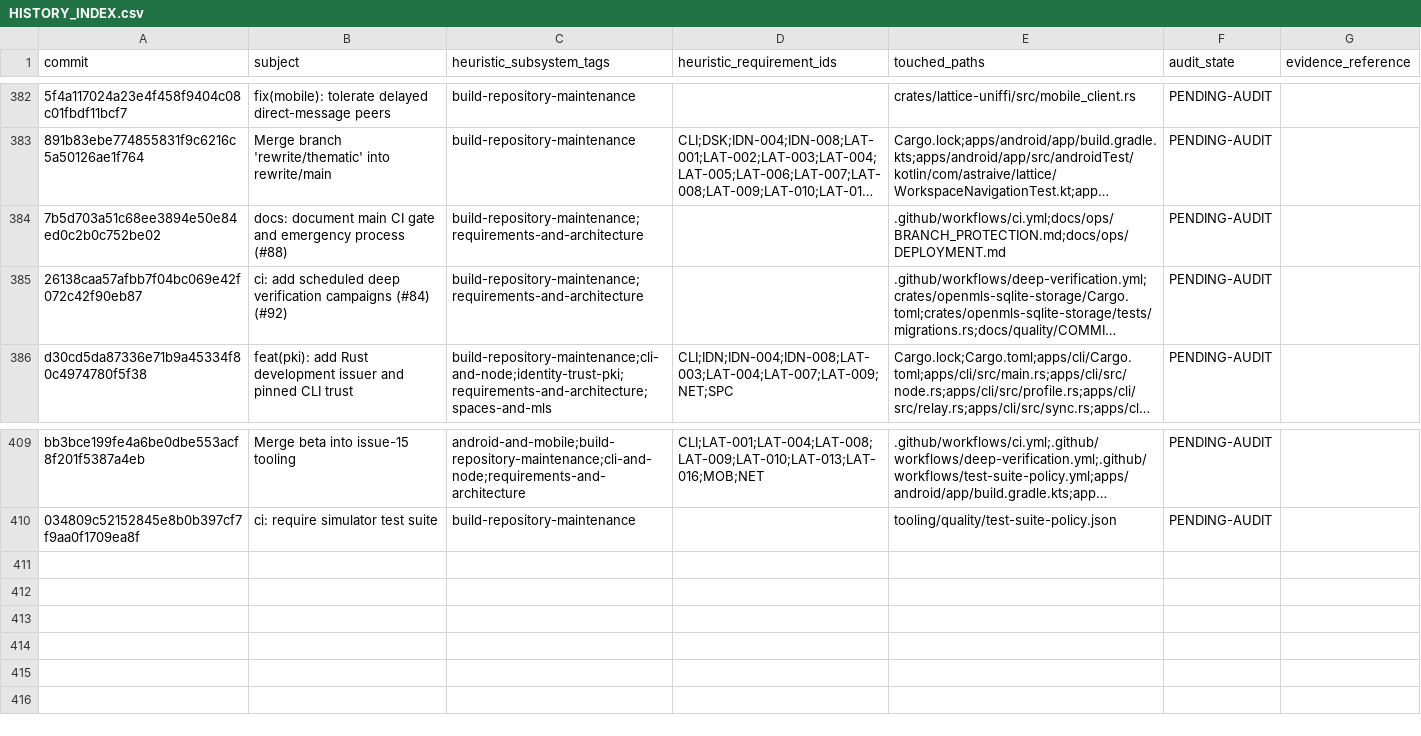
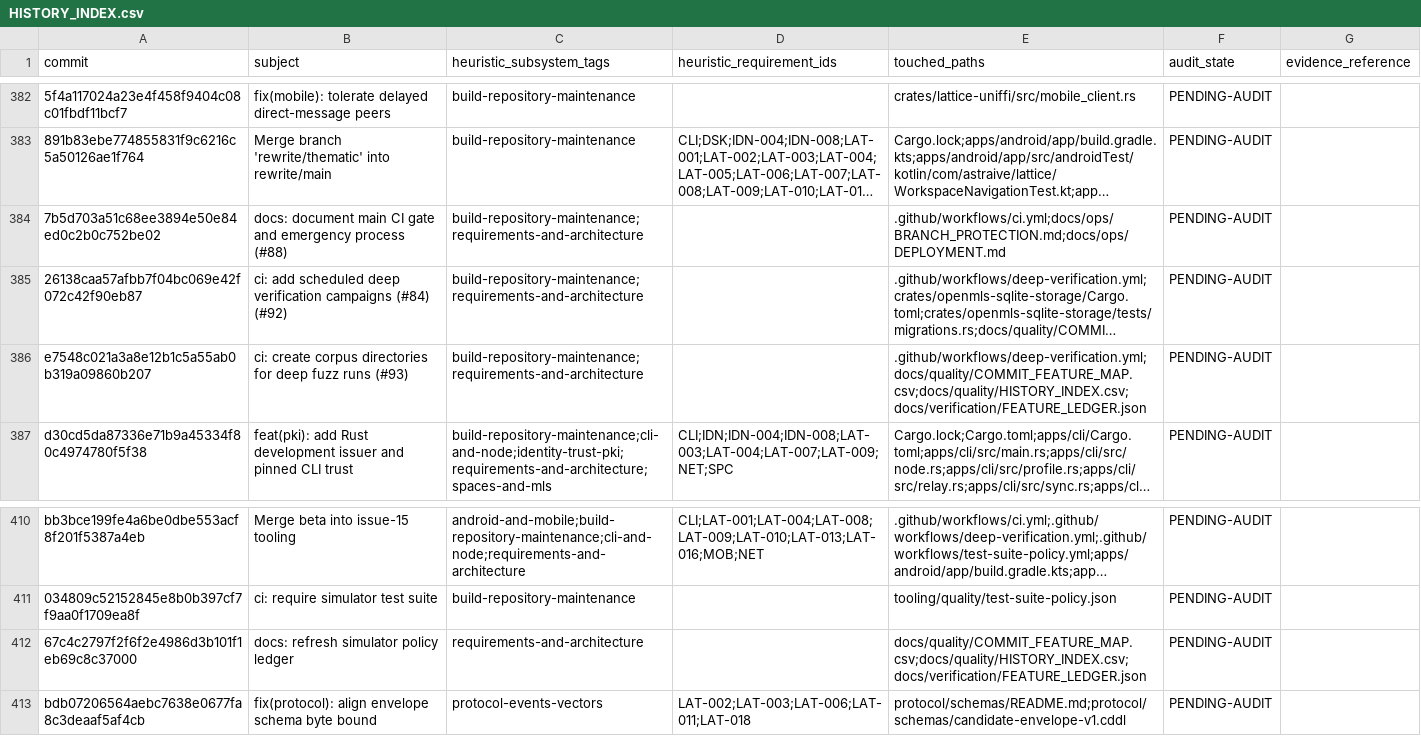
Before and after one commit to Astraive/lattice, a CSV file: docs/quality/HISTORY_INDEX.csv, drawn as a sheet; only a part is shown, gaps mark what is left out; long unchanged cells end in …; the diff names each change by its address in the sheet, - before the commit and + after, or states it on an @@ line.

Commit message:
docs(quality): refresh feature history ledger

```diff
--- a/docs/quality/HISTORY_INDEX.csv
+++ b/docs/quality/HISTORY_INDEX.csv
+row 386: e7548c021a3a8e12b1c5a55ab0b319a09860b207 | ci: create corpus directories for deep fuzz runs (#93) | build-repository-maintenance;requirements-and-architecture |  | .github/workflows/deep-verification.yml;docs/quality/COMMIT_FEATURE_MAP.csv;docs/quality/HISTORY_INDEX.csv;docs/verification/FEATURE_LEDGER.json | PENDING-AUDIT
+row 412: 67c4c2797f2f6f2e4986d3b101f1eb69c8c37000 | docs: refresh simulator policy ledger | requirements-and-architecture |  | docs/quality/COMMIT_FEATURE_MAP.csv;docs/quality/HISTORY_INDEX.csv;docs/verification/FEATURE_LEDGER.json | PENDING-AUDIT
+row 413: bdb07206564aebc7638e0677fa8c3deaaf5af4cb | fix(protocol): align envelope schema byte bound | protocol-events-vectors | LAT-002;LAT-003;LAT-006;LAT-011;LAT-018 | protocol/schemas/README.md;protocol/schemas/candidate-envelope-v1.cddl | PENDING-AUDIT
```
Also changed, not shown: docs/quality/COMMIT_FEATURE_MAP.csv, 1 other file.
